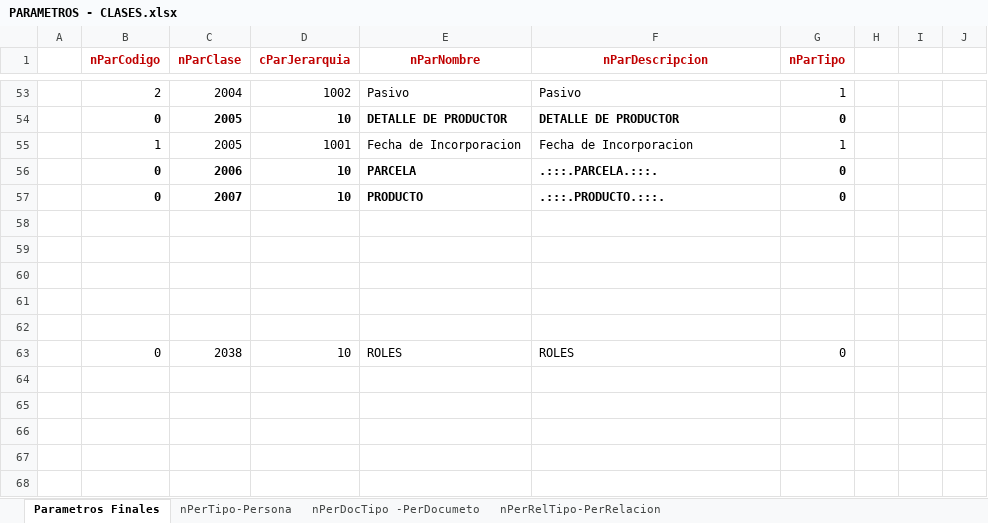
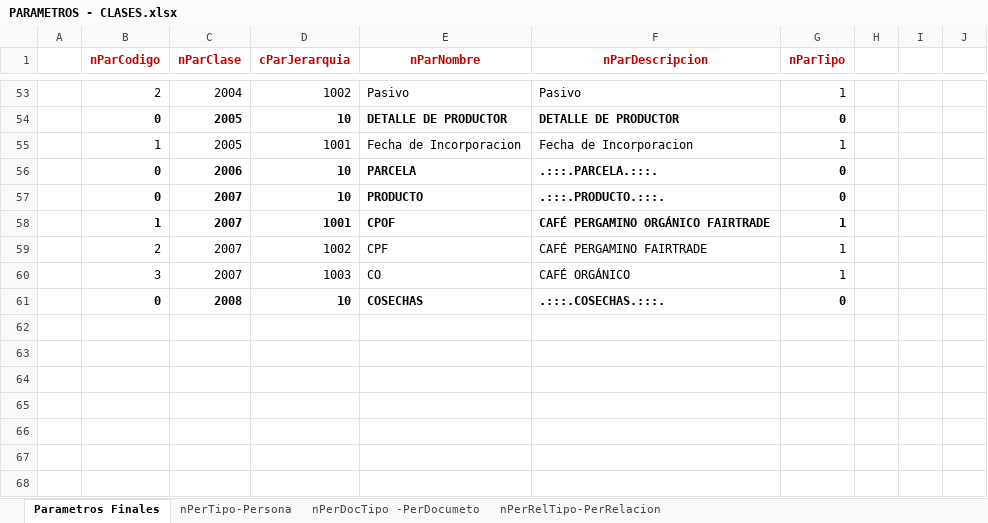
Before and after one commit to armandoaepp/sa, an Excel workbook: Documentacion APPs/PARAMETROS - CLASES.xlsx, sheet Parametros Finales, drawn as a sheet; only a part is shown, gaps mark what is left out; the shorter side is filled out with more unchanged rows; values as stored, in another font and other column widths than the file's, no borders; the diff names each change by its address in the sheet, - before the commit and + after, or states it on an @@ line.

```diff
--- a/Documentacion APPs/PARAMETROS - CLASES.xlsx (sheet Parametros Finales)
+++ b/Documentacion APPs/PARAMETROS - CLASES.xlsx (sheet Parametros Finales)
+row 58:  | 1 | 2007 | 1001 | CPOF | CAFÉ PERGAMINO ORGÁNICO FAIRTRADE | 1
+row 59:  | 2 | 2007 | 1002 | CPF | CAFÉ PERGAMINO FAIRTRADE | 1
+row 60:  | 3 | 2007 | 1003 | CO | CAFÉ ORGÁNICO | 1
+row 61:  | 0 | 2008 | 10 | COSECHAS | .:::.COSECHAS.:::. | 0
+row 62: (empty)
+row 63: (empty)
+row 64: (empty)
```
Also changed, not shown: Documentacion APPs/Documentacion SA - MENUS.xlsx, 12 other files.
